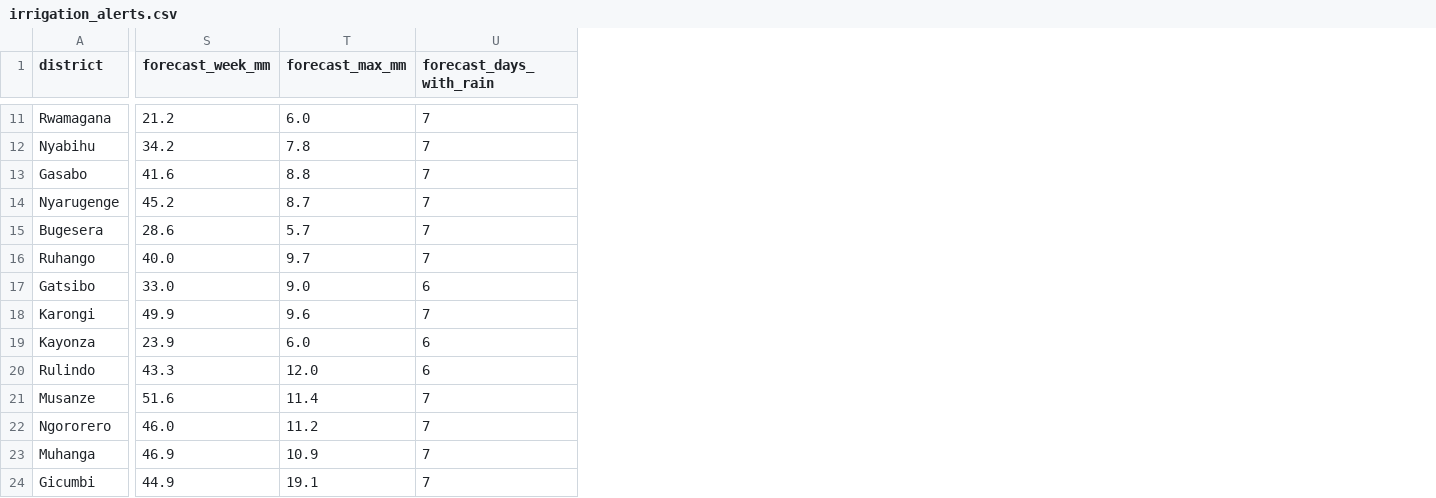
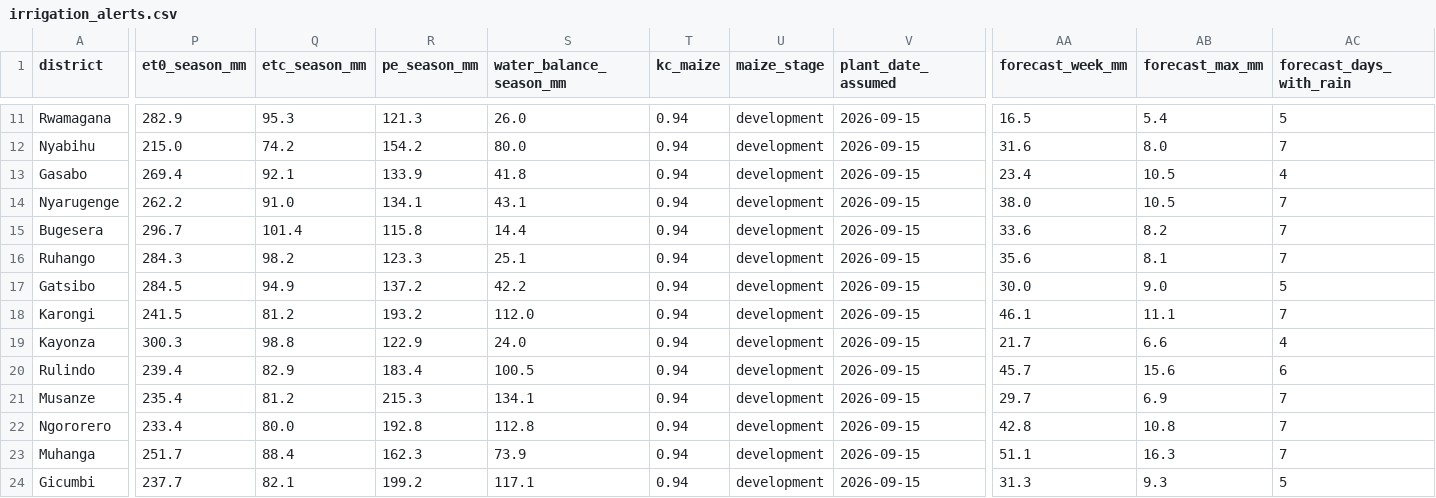
Before and after one commit to rahe12/CropWatch-Rwanda, a CSV file: data/processed/app/irrigation_alerts.csv, drawn as a sheet; only a part is shown, gaps mark what is left out; addresses are those after the commit; the diff covers the shown part only; the diff names each change by its address in the sheet, - before the commit and + after, or states it on an @@ line.

```diff
--- a/data/processed/app/irrigation_alerts.csv
+++ b/data/processed/app/irrigation_alerts.csv
+column P (et0_season_mm), rows 11-24: 282.9 | 215.0 | 269.4 | 262.2 | 296.7 | 284.3 | 284.5 | 241.5 | 300.3 | 239.4 | 235.4 | 233.4 | 251.7 | 237.7
+column Q (etc_season_mm), rows 11-24: 95.3 | 74.2 | 92.1 | 91.0 | 101.4 | 98.2 | 94.9 | 81.2 | 98.8 | 82.9 | 81.2 | 80.0 | 88.4 | 82.1
+column R (pe_season_mm), rows 11-24: 121.3 | 154.2 | 133.9 | 134.1 | 115.8 | 123.3 | 137.2 | 193.2 | 122.9 | 183.4 | 215.3 | 192.8 | 162.3 | 199.2
+column S (water_balance_season_mm), rows 11-24: 26.0 | 80.0 | 41.8 | 43.1 | 14.4 | 25.1 | 42.2 | 112.0 | 24.0 | 100.5 | 134.1 | 112.8 | 73.9 | 117.1
+column T (kc_maize), rows 11-24: all 0.94
+column U (maize_stage), rows 11-24: all development
+column V (plant_date_assumed), rows 11-24: all 2026-09-15
-AA11 (forecast_week_mm): 21.2
+AA11 (forecast_week_mm): 16.5
-AB11 (forecast_max_mm): 6.0
+AB11 (forecast_max_mm): 5.4
-AC11 (forecast_days_with_rain): 7
+AC11 (forecast_days_with_rain): 5
-AA12 (forecast_week_mm): 34.2
+AA12 (forecast_week_mm): 31.6
-AB12 (forecast_max_mm): 7.8
+AB12 (forecast_max_mm): 8.0
-AA13 (forecast_week_mm): 41.6
+AA13 (forecast_week_mm): 23.4
-AB13 (forecast_max_mm): 8.8
+AB13 (forecast_max_mm): 10.5
-AC13 (forecast_days_with_rain): 7
+AC13 (forecast_days_with_rain): 4
-AA14 (forecast_week_mm): 45.2
+AA14 (forecast_week_mm): 38.0
-AB14 (forecast_max_mm): 8.7
+AB14 (forecast_max_mm): 10.5
-AA15 (forecast_week_mm): 28.6
+AA15 (forecast_week_mm): 33.6
-AB15 (forecast_max_mm): 5.7
+AB15 (forecast_max_mm): 8.2
-AA16 (forecast_week_mm): 40.0
+AA16 (forecast_week_mm): 35.6
-AB16 (forecast_max_mm): 9.7
+AB16 (forecast_max_mm): 8.1
-AA17 (forecast_week_mm): 33.0
+AA17 (forecast_week_mm): 30.0
-AC17 (forecast_days_with_rain): 6
+AC17 (forecast_days_with_rain): 5
-AA18 (forecast_week_mm): 49.9
+AA18 (forecast_week_mm): 46.1
-AB18 (forecast_max_mm): 9.6
+AB18 (forecast_max_mm): 11.1
-AA19 (forecast_week_mm): 23.9
+AA19 (forecast_week_mm): 21.7
-AB19 (forecast_max_mm): 6.0
+AB19 (forecast_max_mm): 6.6
-AC19 (forecast_days_with_rain): 6
+AC19 (forecast_days_with_rain): 4
-AA20 (forecast_week_mm): 43.3
+AA20 (forecast_week_mm): 45.7
-AB20 (forecast_max_mm): 12.0
+AB20 (forecast_max_mm): 15.6
-AA21 (forecast_week_mm): 51.6
+AA21 (forecast_week_mm): 29.7
-AB21 (forecast_max_mm): 11.4
+AB21 (forecast_max_mm): 6.9
-AA22 (forecast_week_mm): 46.0
+AA22 (forecast_week_mm): 42.8
-AB22 (forecast_max_mm): 11.2
+AB22 (forecast_max_mm): 10.8
-AA23 (forecast_week_mm): 46.9
+AA23 (forecast_week_mm): 51.1
-AB23 (forecast_max_mm): 10.9
+AB23 (forecast_max_mm): 16.3
-AA24 (forecast_week_mm): 44.9
+AA24 (forecast_week_mm): 31.3
-AB24 (forecast_max_mm): 19.1
+AB24 (forecast_max_mm): 9.3
-AC24 (forecast_days_with_rain): 7
+AC24 (forecast_days_with_rain): 5
```
Also changed, not shown: 8 added columns and 34 edited cells elsewhere in this file, data/processed/app/district_simulation_base.csv, 26 other files.
